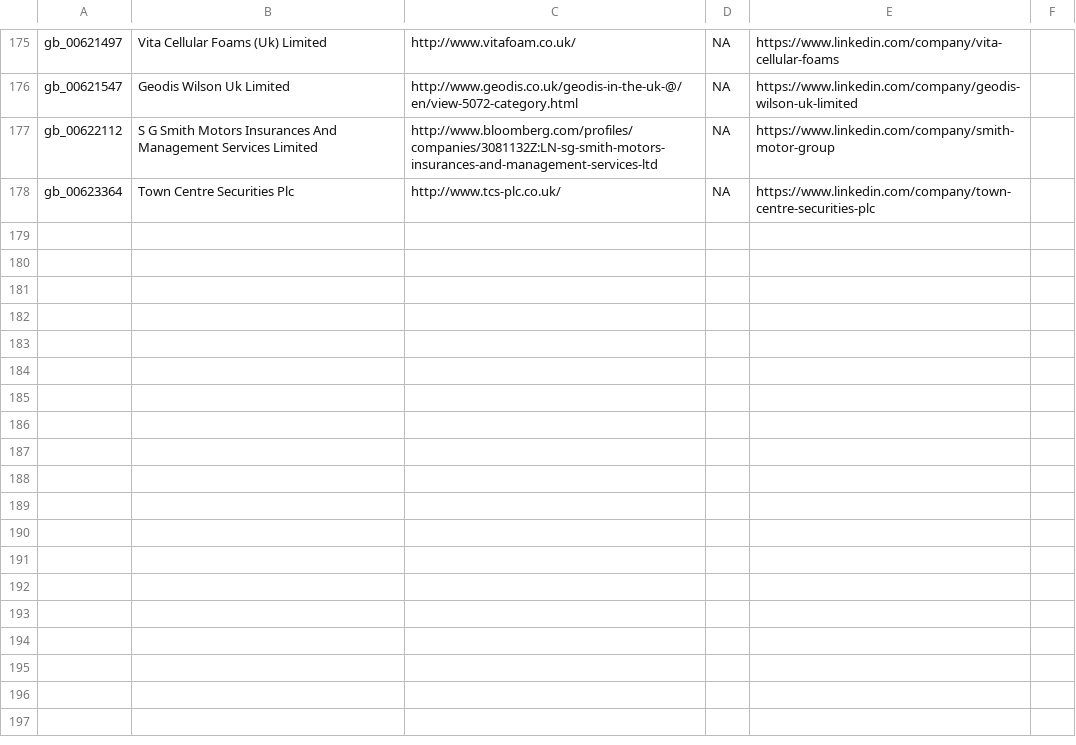
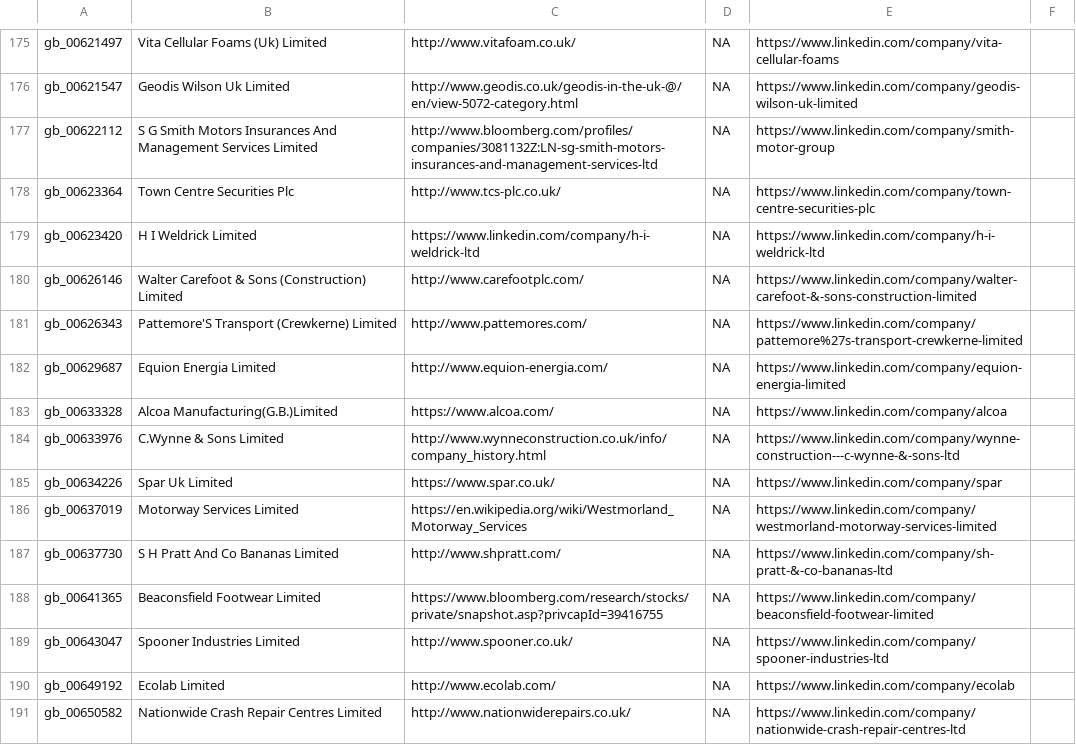
Before and after one commit to mto/linkedin-scrap, a CSV file: output.csv, drawn as a sheet; only a part is shown, gaps mark what is left out; the diff covers the shown part only.

Commit message:
Update output.csv

```diff
--- a/output.csv
+++ b/output.csv
@@ -178 +178,14 @@ gb_00622112, S G Smith Motors Insurances And Management Services Limited, http:/
 gb_00623364, Town Centre Securities Plc, http://www.tcs-plc.co.uk/, NA, https://www.linkedin.com/company/town-centre-securities-plc
+gb_00623420, H I Weldrick Limited, https://www.linkedin.com/company/h-i-weldrick-ltd, NA, https://www.linkedin.com/company/h-i-weldrick-ltd
+gb_00626146, Walter Carefoot & Sons (Construction) Limited, http://www.carefootplc.com/, NA, https://www.linkedin.com/company/walter-carefoot-&-sons-construction-limited
+gb_00626343, Pattemore'S Transport (Crewkerne) Limited, http://www.pattemores.com/, NA, https://www.linkedin.com/company/pattemore%27s-transport-crewkerne-limited
+gb_00629687, Equion Energia Limited, http://www.equion-energia.com/, NA, https://www.linkedin.com/company/equion-energia-limited
+gb_00633328, Alcoa Manufacturing(G.B.)Limited, https://www.alcoa.com/, NA, https://www.linkedin.com/company/alcoa
+gb_00633976, C.Wynne & Sons Limited, http://www.wynneconstruction.co.uk/info/company_history.html, NA, https://www.linkedin.com/company/wynne-construction---c-wynne-&-sons-ltd
+gb_00634226, Spar Uk Limited, https://www.spar.co.uk/, NA, https://www.linkedin.com/company/spar
+gb_00637019, Motorway Services Limited, https://en.wikipedia.org/wiki/Westmorland_Motorway_Services, NA, https://www.linkedin.com/company/westmorland-motorway-services-limited
+gb_00637730, S H Pratt And Co Bananas Limited, http://www.shpratt.com/, NA, https://www.linkedin.com/company/sh-pratt-&-co-bananas-ltd
+gb_00641365, Beaconsfield Footwear Limited, https://www.bloomberg.com/research/stocks/private/snapshot.asp?privcapId=39416755, NA, https://www.linkedin.com/company/beaconsfield-footwear-limited
+gb_00643047, Spooner Industries Limited, http://www.spooner.co.uk/, NA, https://www.linkedin.com/company/spooner-industries-ltd
+gb_00649192, Ecolab Limited, http://www.ecolab.com/, NA, https://www.linkedin.com/company/ecolab
+gb_00650582, Nationwide Crash Repair Centres Limited, http://www.nationwiderepairs.co.uk/, NA, https://www.linkedin.com/company/nationwide-crash-repair-centres-ltd
```
Also changed, not shown: 13 added rows elsewhere in this file, 1 other file.
